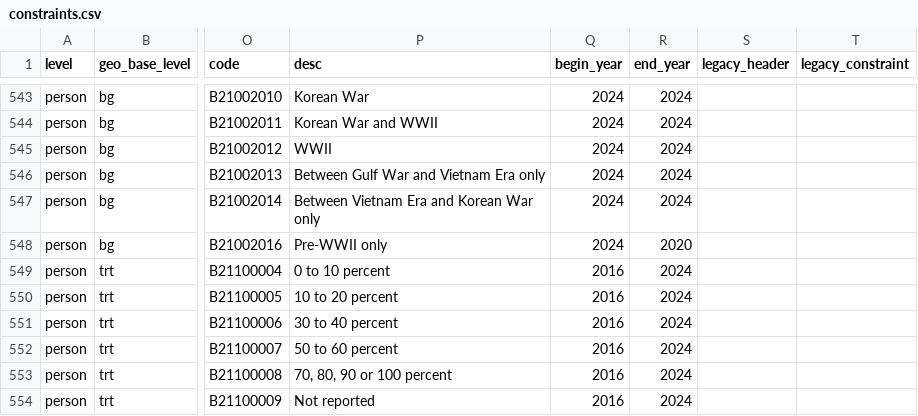
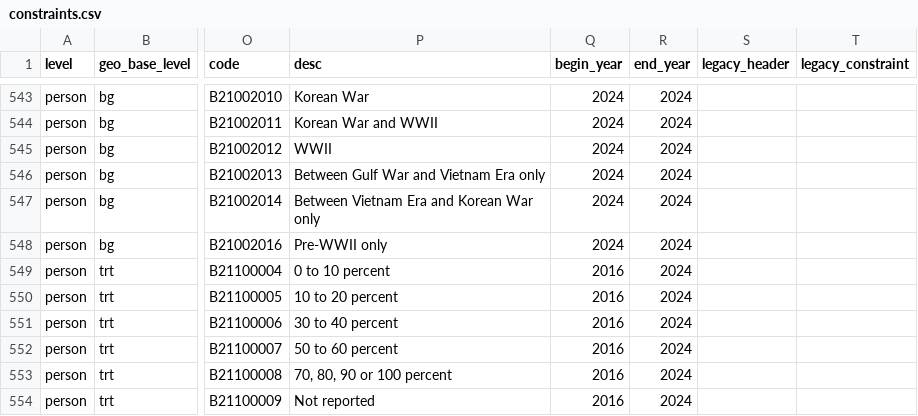
Before and after one commit to likeness-pop/livelike, a CSV file: livelike/data/constraints.csv, drawn as a sheet; only a part is shown, gaps mark what is left out; the diff names each change by its address in the sheet, - before the commit and + after, or states it on an @@ line.

Commit message:
Update livelike/data/constraints.csv
Co-authored-by: James Gaboardi <jgaboardi@gmail.com>

```diff
--- a/livelike/data/constraints.csv
+++ b/livelike/data/constraints.csv
-R548 (end_year): 2020
+R548 (end_year): 2024
```
